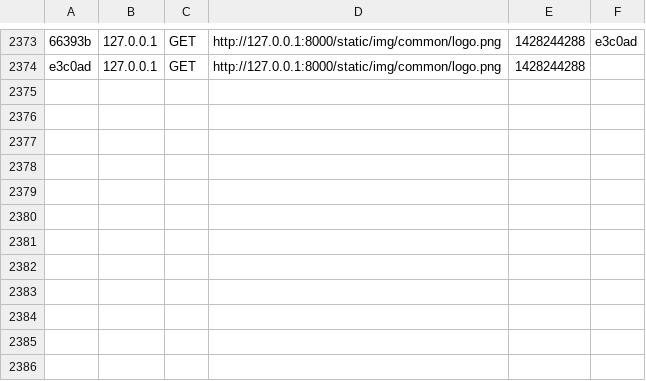
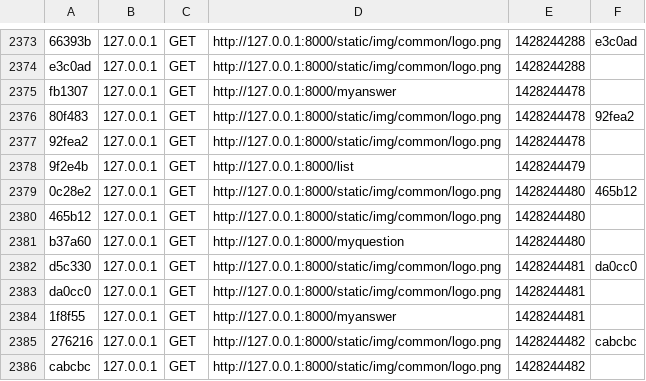
Before and after one commit to Leo3030/Forum, a CSV file: app/cache/dev/profiler/index.csv, drawn as a sheet; only a part is shown, gaps mark what is left out; the diff names each change by its address in the sheet, - before the commit and + after, or states it on an @@ line.

```diff
--- a/app/cache/dev/profiler/index.csv
+++ b/app/cache/dev/profiler/index.csv
+row 2375: fb1307 | 127.0.0.1 | GET | http://127.0.0.1:8000/myanswer | 1428244478
+row 2376: 80f483 | 127.0.0.1 | GET | http://127.0.0.1:8000/static/img/common/logo.png | 1428244478 | 92fea2
+row 2377: 92fea2 | 127.0.0.1 | GET | http://127.0.0.1:8000/static/img/common/logo.png | 1428244478
+row 2378: 9f2e4b | 127.0.0.1 | GET | http://127.0.0.1:8000/list | 1428244479
+row 2379: 0c28e2 | 127.0.0.1 | GET | http://127.0.0.1:8000/static/img/common/logo.png | 1428244480 | 465b12
+row 2380: 465b12 | 127.0.0.1 | GET | http://127.0.0.1:8000/static/img/common/logo.png | 1428244480
+row 2381: b37a60 | 127.0.0.1 | GET | http://127.0.0.1:8000/myquestion | 1428244480
+row 2382: d5c330 | 127.0.0.1 | GET | http://127.0.0.1:8000/static/img/common/logo.png | 1428244481 | da0cc0
+row 2383: da0cc0 | 127.0.0.1 | GET | http://127.0.0.1:8000/static/img/common/logo.png | 1428244481
+row 2384: 1f8f55 | 127.0.0.1 | GET | http://127.0.0.1:8000/myanswer | 1428244481
+row 2385: 276216 | 127.0.0.1 | GET | http://127.0.0.1:8000/static/img/common/logo.png | 1428244482 | cabcbc
+row 2386: cabcbc | 127.0.0.1 | GET | http://127.0.0.1:8000/static/img/common/logo.png | 1428244482
```
Also changed, not shown: 3 other files.
